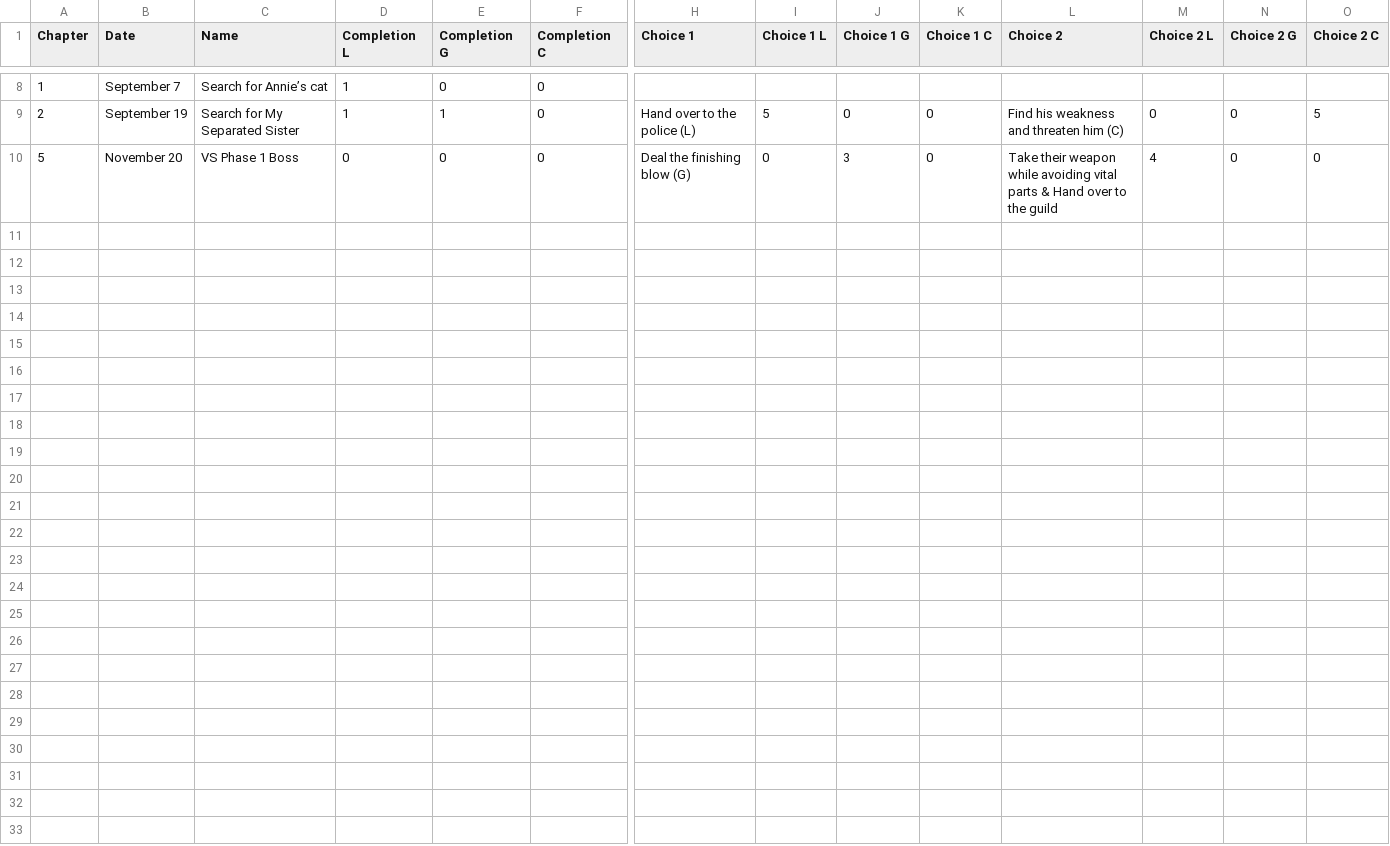
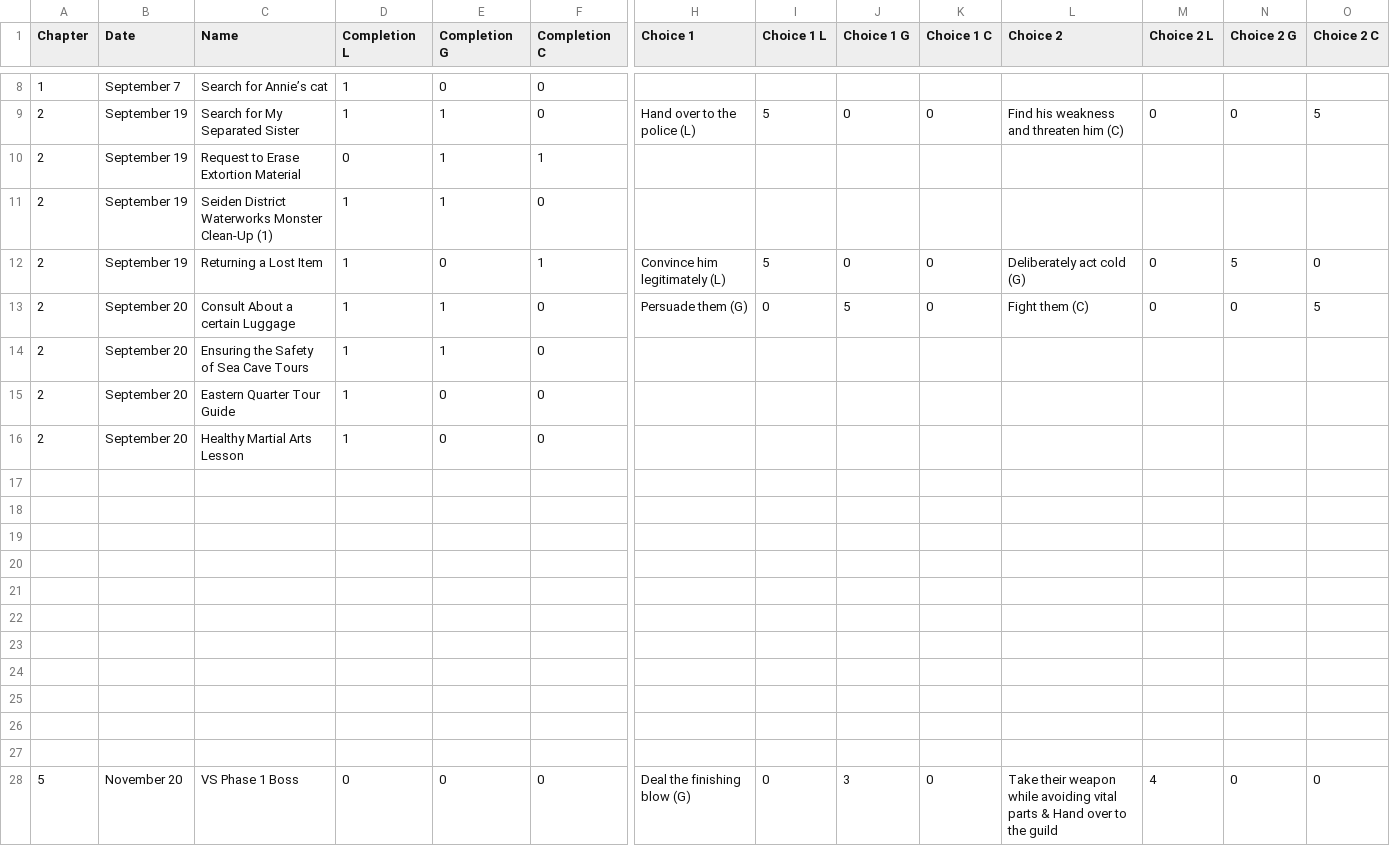
Before and after one commit to ExcaliburZero/trails_through_daybreak_lgc_alignment_choices, a CSV file: data/alignment_impacts.csv, drawn as a sheet; only a part is shown, gaps mark what is left out; rows hold the shown columns only; the diff names each change by its address in the sheet, - before the commit and + after, or states it on an @@ line.

Commit message:
Encode more impacts

```diff
--- a/data/alignment_impacts.csv
+++ b/data/alignment_impacts.csv
+row 10: 2 | September 19 | Request to Erase Extortion Material | 0 | 1 | 1
+row 11: 2 | September 19 | Seiden District Waterworks Monster Clean-Up (1) | 1 | 1 | 0
+row 12: 2 | September 19 | Returning a Lost Item | 1 | 0 | 1 | Convince him legitimately (L) | 5 | 0 | 0 | Deliberately act cold (G) | 0 | 5 | 0
+row 13: 2 | September 20 | Consult About a certain Luggage | 1 | 1 | 0 | Persuade them (G) | 0 | 5 | 0 | Fight them (C) | 0 | 0 | 5
+row 14: 2 | September 20 | Ensuring the Safety of Sea Cave Tours | 1 | 1 | 0
+row 15: 2 | September 20 | Eastern Quarter Tour Guide | 1 | 0 | 0
+row 16: 2 | September 20 | Healthy Martial Arts Lesson | 1 | 0 | 0
+row 17: (empty)
+row 18: (empty)
+row 19: (empty)
+row 20: (empty)
+row 21: (empty)
+row 22: (empty)
+row 23: (empty)
+row 24: (empty)
+row 25: (empty)
+row 26: (empty)
+row 27: (empty)
```
Also changed, not shown: 1 other file.
